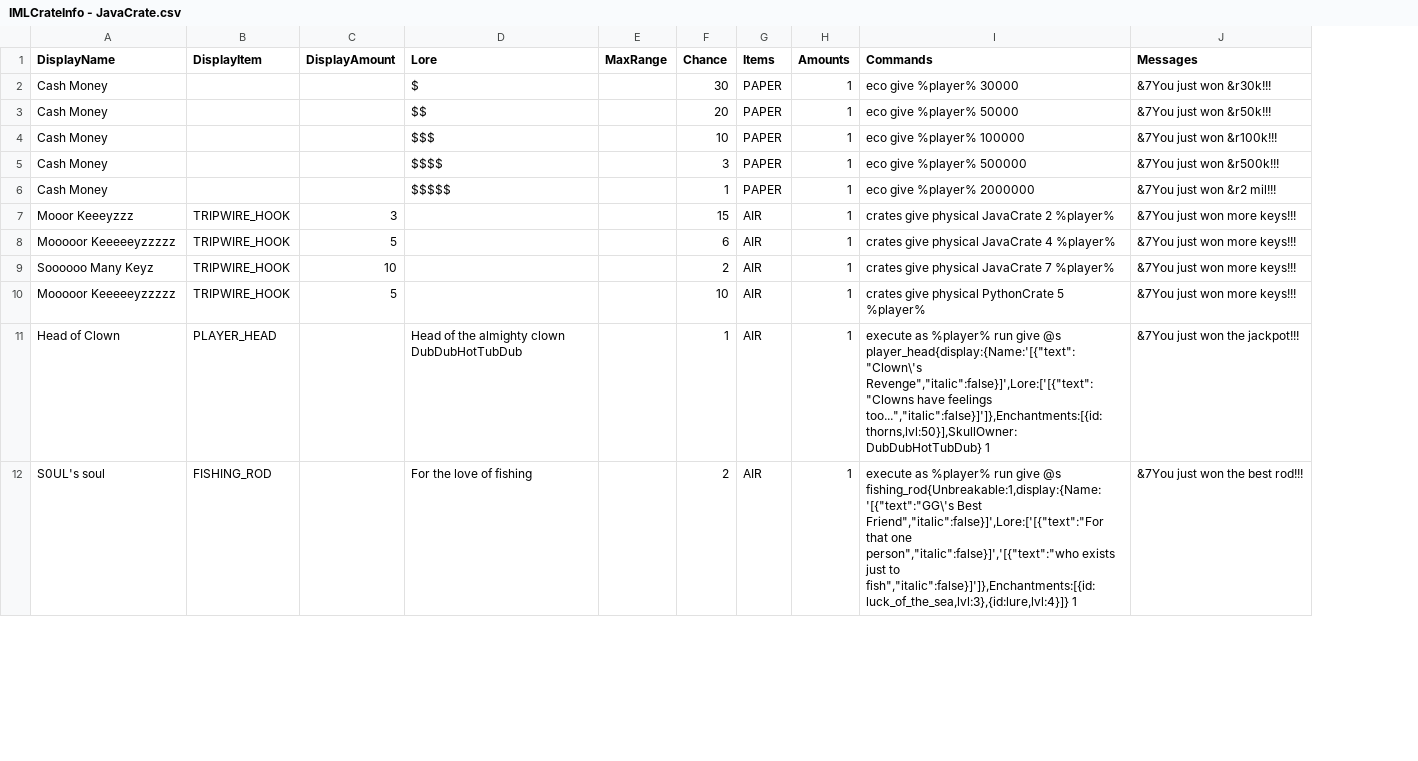
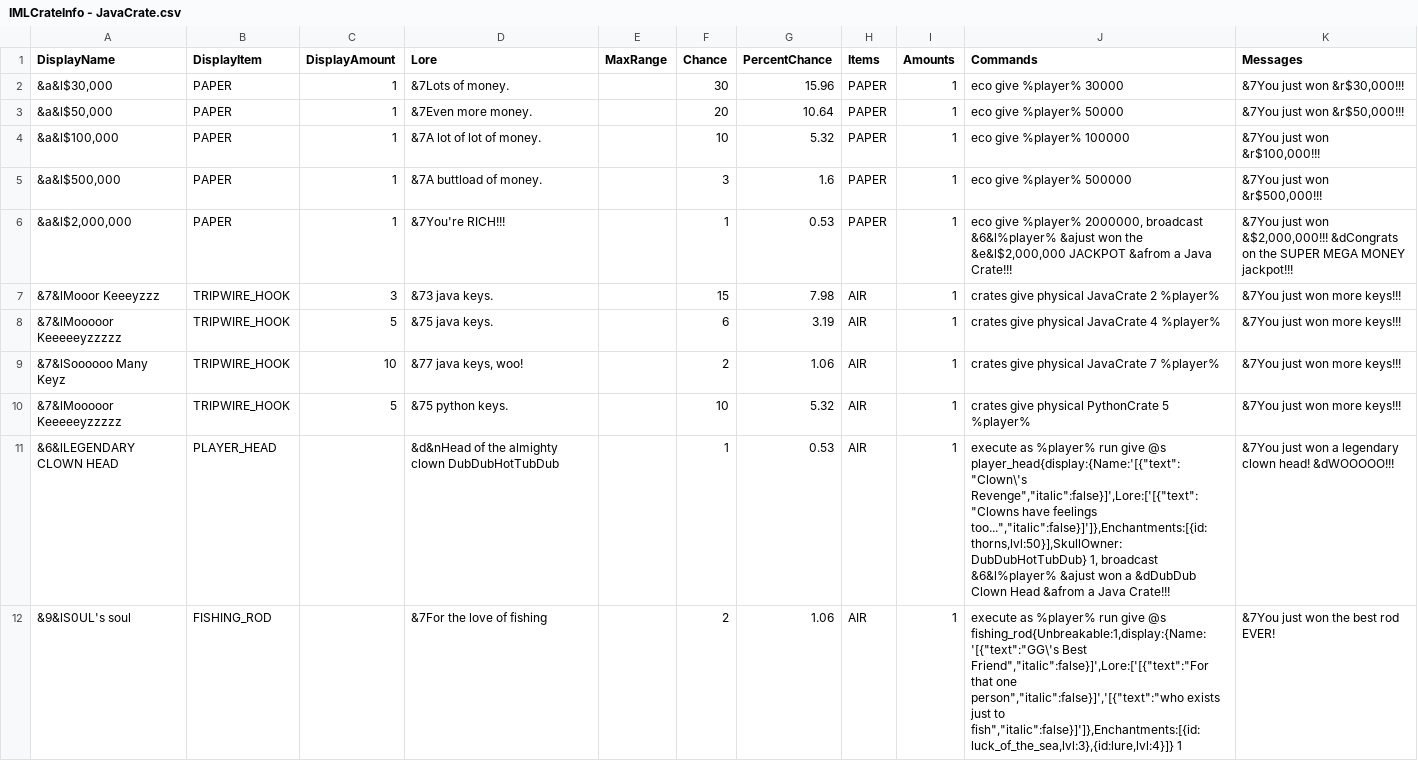
Before and after one commit to edgecdec/MinecraftCrazyCrateGenerator, a CSV file: CrateCSVs/IMLCrateInfo - JavaCrate.csv, drawn as a sheet; only a part is shown; removed rows and columns are numbered as before the commit, all else as after; the diff covers the shown part only; the diff names each change by its address in the sheet, - before the commit and + after, or states it on an @@ line.

Commit message:
Updated Scratch and Java crates.

```diff
--- a/CrateCSVs/IMLCrateInfo - JavaCrate.csv
+++ b/CrateCSVs/IMLCrateInfo - JavaCrate.csv
+column G (PercentChance), rows 2-5: 15.96 | 10.64 | 5.32 | 1.6; rows 7-12: 7.98 | 3.19 | 1.06 | 5.32 | 0.53 | 1.06
-A2 (DisplayName): Cash Money
+A2 (DisplayName): &a&l$30,000
-B2:B5 (DisplayItem): (empty)
+B2:B5 (DisplayItem): PAPER
-C2:C5 (DisplayAmount): (empty)
+C2:C5 (DisplayAmount): 1
-D2 (Lore): $
+D2 (Lore): &7Lots of money.
-K2 (Messages): &7You just won &r30k!!!
+K2 (Messages): &7You just won &r$30,000!!!
-A3 (DisplayName): Cash Money
+A3 (DisplayName): &a&l$50,000
-D3 (Lore): $$
+D3 (Lore): &7Even more money.
-K3 (Messages): &7You just won &r50k!!!
+K3 (Messages): &7You just won &r$50,000!!!
-A4 (DisplayName): Cash Money
+A4 (DisplayName): &a&l$100,000
-D4 (Lore): $$$
+D4 (Lore): &7A lot of lot of money.
-K4 (Messages): &7You just won &r100k!!!
+K4 (Messages): &7You just won &r$100,000!!!
-A5 (DisplayName): Cash Money
+A5 (DisplayName): &a&l$500,000
-D5 (Lore): $$$$
+D5 (Lore): &7A buttload of money.
-K5 (Messages): &7You just won &r500k!!!
+K5 (Messages): &7You just won &r$500,000!!!
-row 6: Cash Money |  |  | $$$$$ |  | 1 | PAPER | 1 | eco give %player% 2000000 | &7You just won &r2 mil!!!
+row 6: &a&l$2,000,000 | PAPER | 1 | &7You're RICH!!! |  | 1 | 0.53 | PAPER | 1 | eco give %player% 2000000, broadcast &6&l%player% &ajust won the &e&l$2,000,000 JACKPOT &afrom a Java Crate!!! | &7You just won &$2,000,000!!! &dCongrats on the SUPER MEGA MONEY jackpot!!!
-A7 (DisplayName): Mooor Keeeyzzz
+A7 (DisplayName): &7&lMooor Keeeyzzz
-D7 (Lore): (empty)
+D7 (Lore): &73 java keys.
-A8 (DisplayName): Mooooor Keeeeeyzzzzz
+A8 (DisplayName): &7&lMooooor Keeeeeyzzzzz
-D8 (Lore): (empty)
+D8 (Lore): &75 java keys.
-A9 (DisplayName): Soooooo Many Keyz
+A9 (DisplayName): &7&lSoooooo Many Keyz
-D9 (Lore): (empty)
+D9 (Lore): &77 java keys, woo!
-A10 (DisplayName): Mooooor Keeeeeyzzzzz
+A10 (DisplayName): &7&lMooooor Keeeeeyzzzzz
-D10 (Lore): (empty)
+D10 (Lore): &75 python keys.
-A11 (DisplayName): Head of Clown
+A11 (DisplayName): &6&lLEGENDARY CLOWN HEAD
-D11 (Lore): Head of the almighty clown DubDubHotTubDub
+D11 (Lore): &d&nHead of the almighty clown DubDubHotTubDub
-J11 (Commands): …feelings too...","italic":false}]']},Enchantments:[{id:thorns,lvl:50}],SkullOwner:DubDubHotTubDub} 1
+J11 (Commands): …feelings too...","italic":false}]']},Enchantments:[{id:thorns,lvl:50}],SkullOwner:DubDubHotTubDub} 1, broadcast &6&l%player% &ajust won a &dDubDub Clown Head &afrom a Java Crate!!!
-K11 (Messages): &7You just won the jackpot!!!
+K11 (Messages): &7You just won a legendary clown head! &dWOOOOO!!!
-A12 (DisplayName): S0UL's soul
+A12 (DisplayName): &9&lS0UL's soul
-D12 (Lore): For the love of fishing
+D12 (Lore): &7For the love of fishing
-K12 (Messages): &7You just won the best rod!!!
+K12 (Messages): &7You just won the best rod EVER!
```
Also changed, not shown: 20 edited cells elsewhere in this file, 3 other files.
